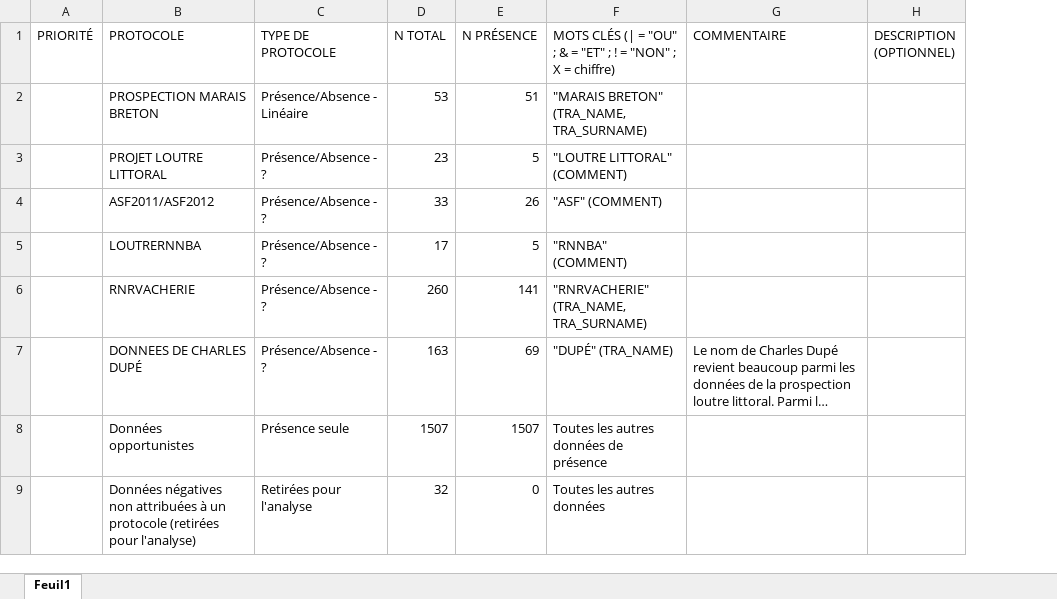
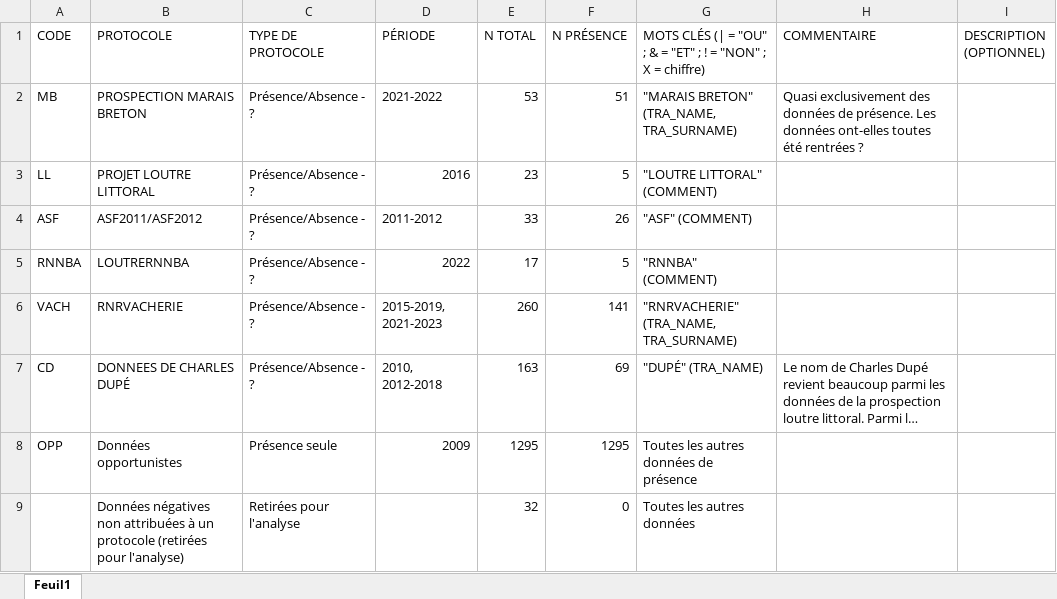
Before and after one commit to SimLacombe/otterDistributionFR, an Excel workbook: PROTOCOLE_attrib/PROTOCOLE_ATTRIBUTION_PdLVENDEE.xlsx, sheet Feuil1, drawn as a sheet; long unchanged cells end in …; values as stored, in another font and other column widths than the file's, no borders; table styles not drawn; removed rows and columns are numbered as before the commit, all else as after; the diff names each change by its address in the sheet, - before the commit and + after, or states it on an @@ line.

```diff
--- a/PROTOCOLE_attrib/PROTOCOLE_ATTRIBUTION_PdLVENDEE.xlsx (sheet Feuil1)
+++ b/PROTOCOLE_attrib/PROTOCOLE_ATTRIBUTION_PdLVENDEE.xlsx (sheet Feuil1)
-column A (PRIORITÉ), empty
+column A (CODE), rows 2-8: MB | LL | ASF | RNNBA | VACH | CD | OPP
+column D (PÉRIODE), rows 2-8: 2021-2022 | 2016 | 2011-2012 | 2022 | 2015-2019, 2021-2023 | 2010, 2012-2018 | 2009
-C2 (TYPE DE PROTOCOLE): Présence/Absence - Linéaire
+C2 (TYPE DE PROTOCOLE): Présence/Absence - ?
-H2 (COMMENTAIRE): (empty)
+H2 (COMMENTAIRE): Quasi exclusivement des données de présence. Les données ont-elles toutes été rentrées ?
-E8 (N TOTAL): 1507
+E8 (N TOTAL): 1295
-F8 (N PRÉSENCE): 1507
+F8 (N PRÉSENCE): 1295
```
Also changed, not shown: PROTOCOLE_attrib/PROTOCOLE_ATTRIBUTION_AuRA.xlsx, PROTOCOLE_attrib/PROTOCOLE_ATTRIBUTION_PdLANJOU.xlsx, 3 other files.
